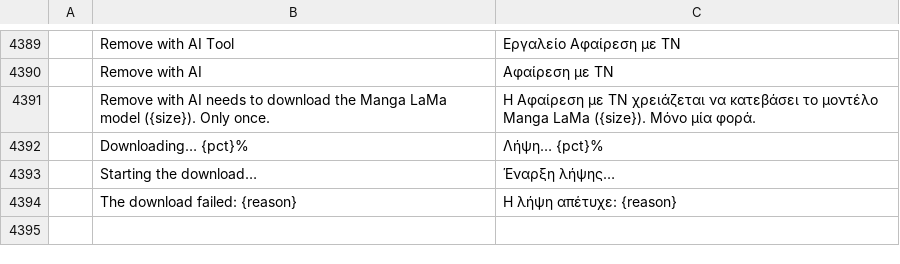
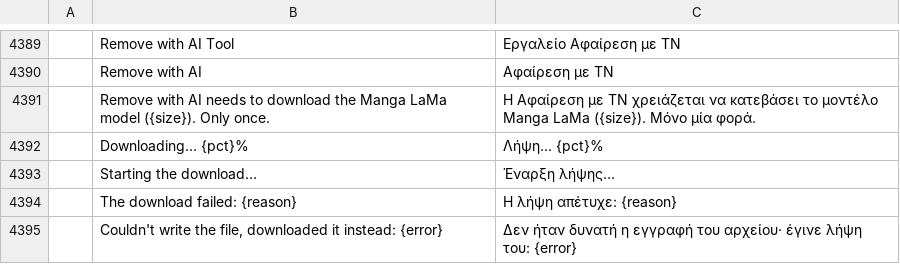
Before and after one commit to ChoqueCastroLD/capishot, a TSV file: crates/ui-egui/src/i18n/el.tsv, drawn as a sheet; only a part is shown, gaps mark what is left out; the diff names each change by its address in the sheet, - before the commit and + after, or states it on an @@ line.

```diff
--- a/crates/ui-egui/src/i18n/el.tsv
+++ b/crates/ui-egui/src/i18n/el.tsv
+row 4395:  | Couldn't write the file, downloaded it instead: {error} | Δεν ήταν δυνατή η εγγραφή του αρχείου· έγινε λήψη του: {error}
```
Also changed, not shown: crates/ui-egui/src/i18n/de.tsv, crates/ui-egui/src/i18n/fr.tsv, 37 other files.
